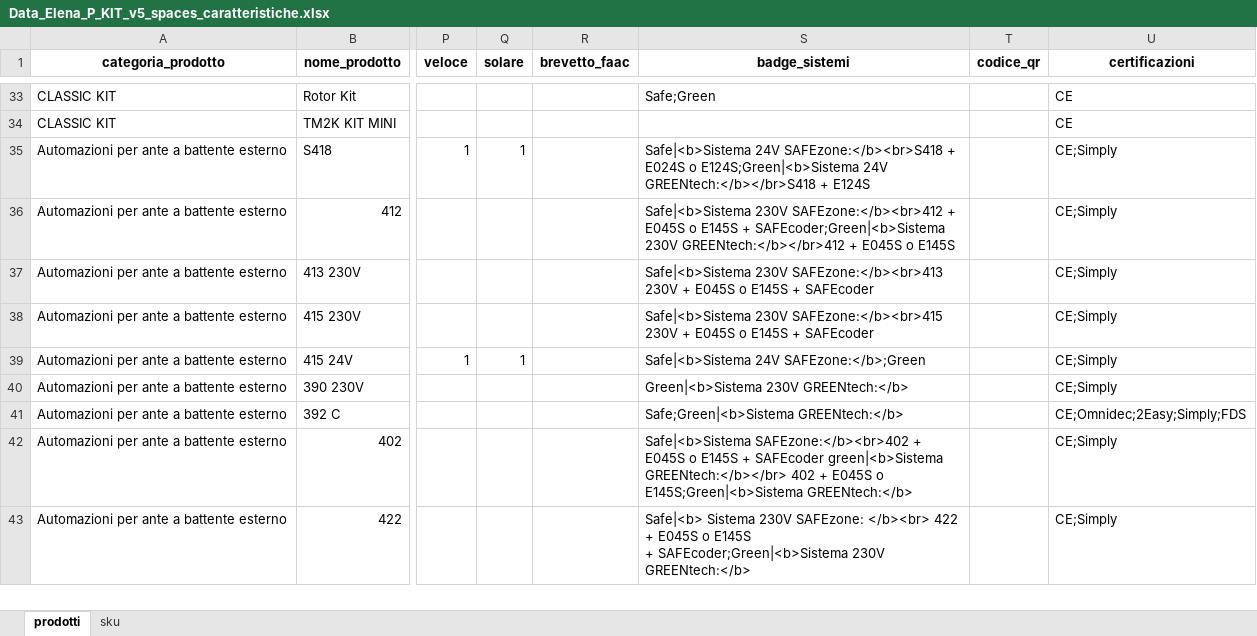
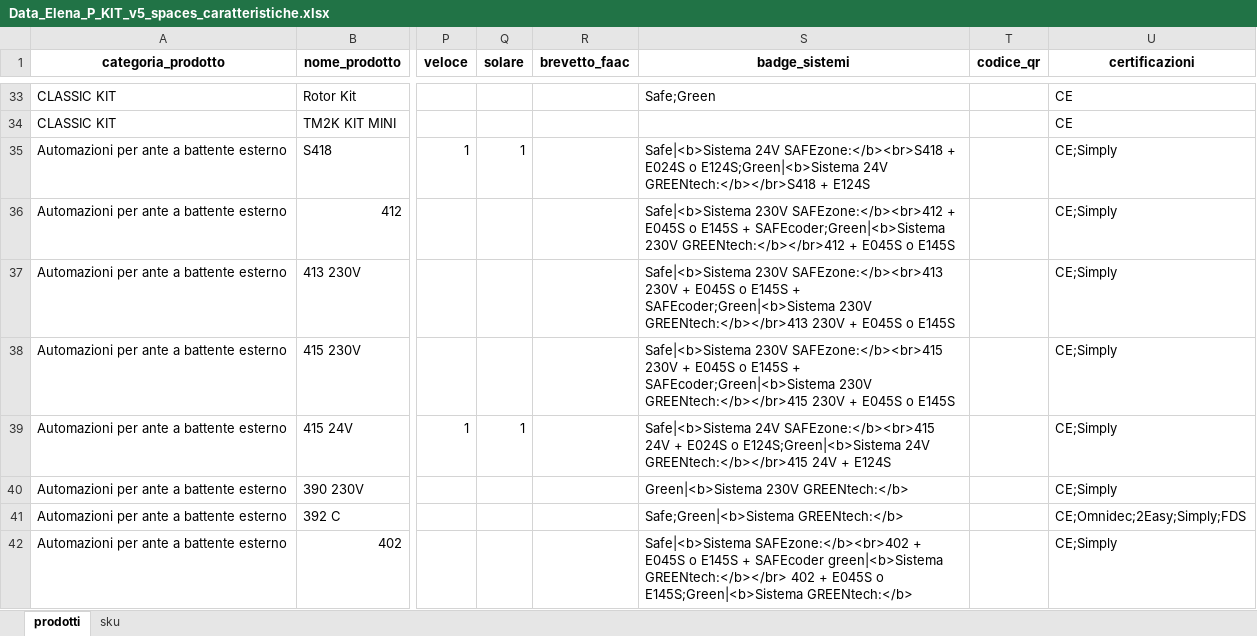
Before and after one commit to reg3project/checkimport, an Excel workbook: output/v2/Data_Elena_P_KIT_v5_spaces_caratteristiche.xlsx, sheet prodotti, drawn as a sheet; only a part is shown, gaps mark what is left out; the shorter side is filled out with more unchanged rows; values as stored, in another font and other column widths than the file's, no borders; the diff names each change by its address in the sheet, - before the commit and + after, or states it on an @@ line.

```diff
--- a/output/v2/Data_Elena_P_KIT_v5_spaces_caratteristiche.xlsx (sheet prodotti)
+++ b/output/v2/Data_Elena_P_KIT_v5_spaces_caratteristiche.xlsx (sheet prodotti)
-S37 (badge_sistemi): …E145S + SAFEcoder
+S37 (badge_sistemi): …E145S + SAFEcoder;Green|<b>Sistema 230V GREENtech:</b></br>413 230V + E045S o E145S
-S38 (badge_sistemi): …E145S + SAFEcoder
+S38 (badge_sistemi): …E145S + SAFEcoder;Green|<b>Sistema 230V GREENtech:</b></br>415 230V + E045S o E145S
-S39 (badge_sistemi): Safe|<b>Sistema 24V SAFEzone:</b>;Green
+S39 (badge_sistemi): Safe|<b>Sistema 24V SAFEzone:</b><br>415 24V + E024S o E124S;Green|<b>Sistema 24V GREENtech:</b></br>415 24V + E124S
```
